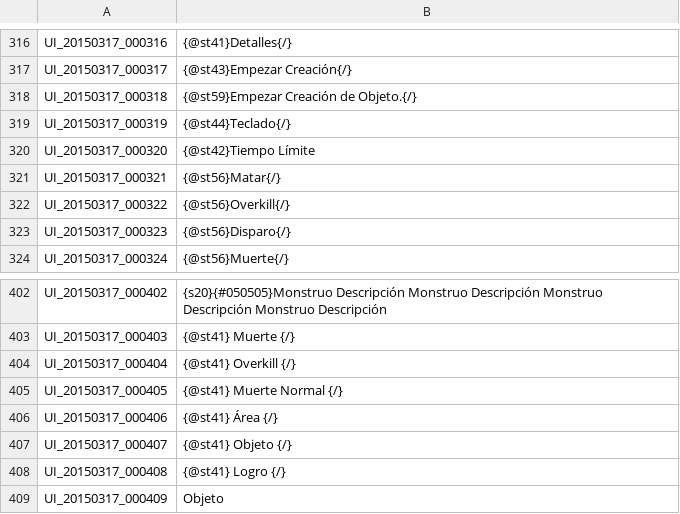
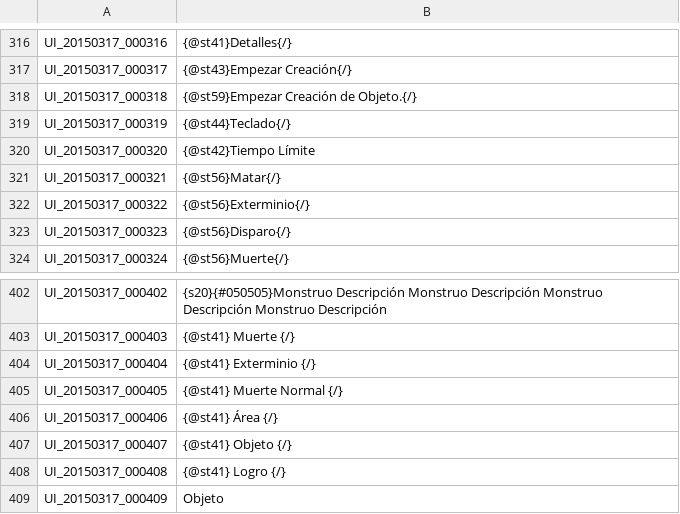
Before and after one commit to TreeOfSavior-Spanish/Spanish-Patch, a TSV file: Spanish/UI.tsv, drawn as a sheet; only a part is shown, gaps mark what is left out.

Commit message:
OverKill->Exterminio

```diff
--- a/Spanish/UI.tsv
+++ b/Spanish/UI.tsv
@@ -321,3 +321,3 @@ UI_20150317_000320	{@st42}Tiempo Límite
 UI_20150317_000321	{@st56}Matar{/}
-UI_20150317_000322	{@st56}Overkill{/}
+UI_20150317_000322	{@st56}Exterminio{/}
 UI_20150317_000323	{@st56}Disparo{/}
@@ -403,3 +403,3 @@ UI_20150317_000402	{s20}{#050505}Monstruo Descripción Monstruo Descripción Mon
 UI_20150317_000403	{@st41} Muerte {/}
-UI_20150317_000404	{@st41} Overkill {/}
+UI_20150317_000404	{@st41} Exterminio {/}
 UI_20150317_000405	{@st41} Muerte Normal {/}
```
